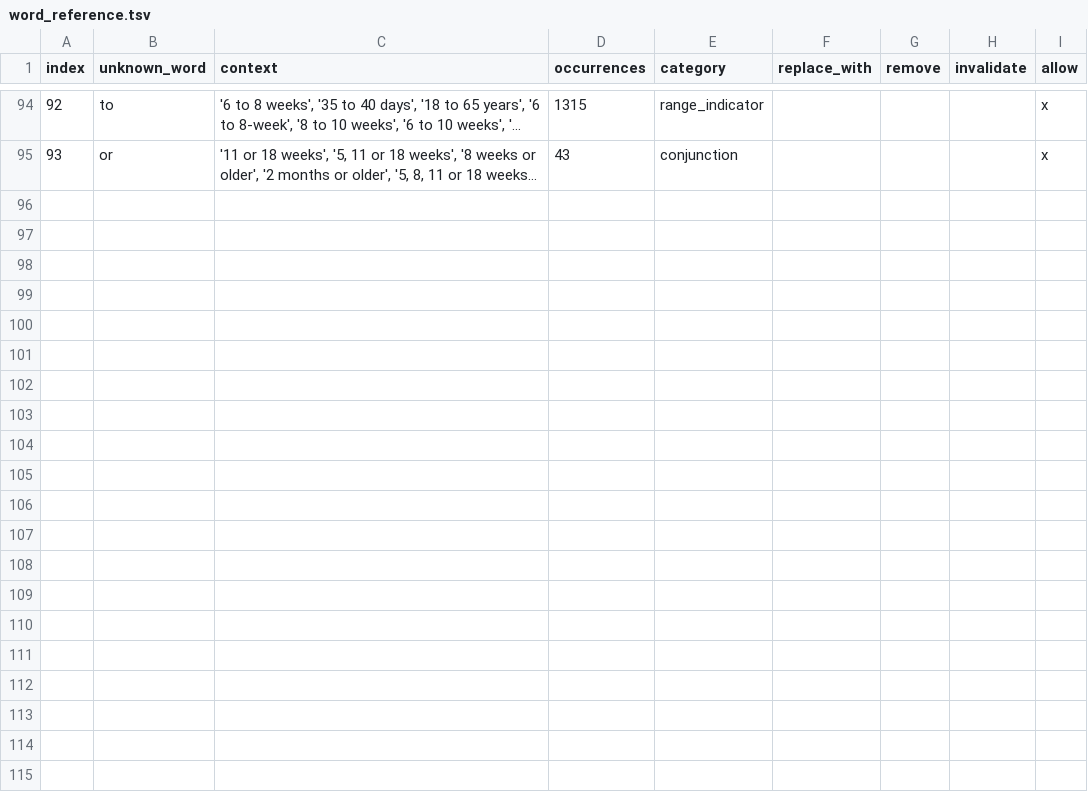
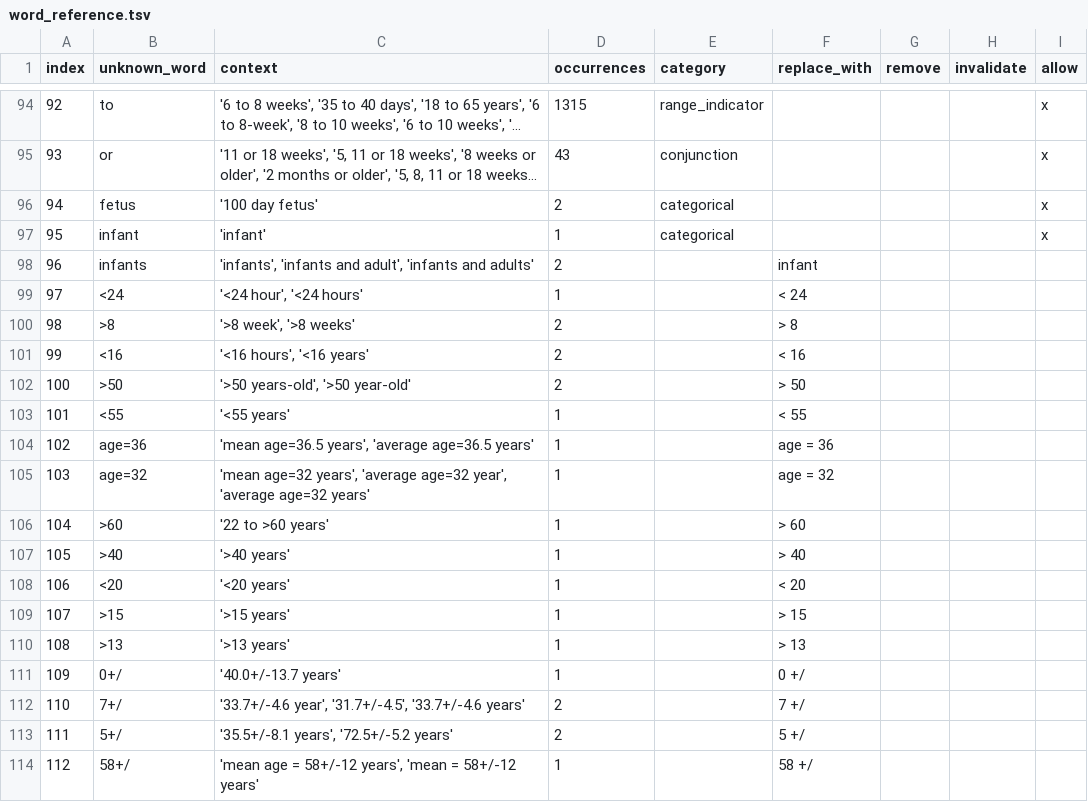
Before and after one commit to sebastianduesing/adp, a TSV file: age/output_files/word_reference.tsv, drawn as a sheet; only a part is shown, gaps mark what is left out; long unchanged cells end in …; the diff covers the shown part only; the diff names each change by its address in the sheet, - before the commit and + after, or states it on an @@ line.

```diff
--- a/age/output_files/word_reference.tsv
+++ b/age/output_files/word_reference.tsv
+row 96: 94 | fetus | '100 day fetus' | 2 | categorical |  |  |  | x
+row 97: 95 | infant | 'infant' | 1 | categorical |  |  |  | x
+row 98: 96 | infants | 'infants', 'infants and adult', 'infants and adults' | 2 |  | infant
+row 99: 97 | <24 | '<24 hour', '<24 hours' | 1 |  | < 24
+row 100: 98 | >8 | '>8 week', '>8 weeks' | 2 |  | > 8
+row 101: 99 | <16 | '<16 hours', '<16 years' | 2 |  | < 16
+row 102: 100 | >50 | '>50 years-old', '>50 year-old' | 2 |  | > 50
+row 103: 101 | <55 | '<55 years' | 1 |  | < 55
+row 104: 102 | age=36 | 'mean age=36.5 years', 'average age=36.5 years' | 1 |  | age = 36
+row 105: 103 | age=32 | 'mean age=32 years', 'average age=32 year', 'average age=32 years' | 1 |  | age = 32
+row 106: 104 | >60 | '22 to >60 years' | 1 |  | > 60
+row 107: 105 | >40 | '>40 years' | 1 |  | > 40
+row 108: 106 | <20 | '<20 years' | 1 |  | < 20
+row 109: 107 | >15 | '>15 years' | 1 |  | > 15
+row 110: 108 | >13 | '>13 years' | 1 |  | > 13
+row 111: 109 | 0+/ | '40.0+/-13.7 years' | 1 |  | 0 +/
+row 112: 110 | 7+/ | '33.7+/-4.6 year', '31.7+/-4.5', '33.7+/-4.6 years' | 2 |  | 7 +/
+row 113: 111 | 5+/ | '35.5+/-8.1 years', '72.5+/-5.2 years' | 2 |  | 5 +/
+row 114: 112 | 58+/ | 'mean age = 58+/-12 years', 'mean = 58+/-12 years' | 1 |  | 58 +/
```
Also changed, not shown: 16 added rows elsewhere in this file, age/output_files/iedb_data/normalization_stats.tsv, age/output_files/p_norm_age.tsv, 7 other files.
